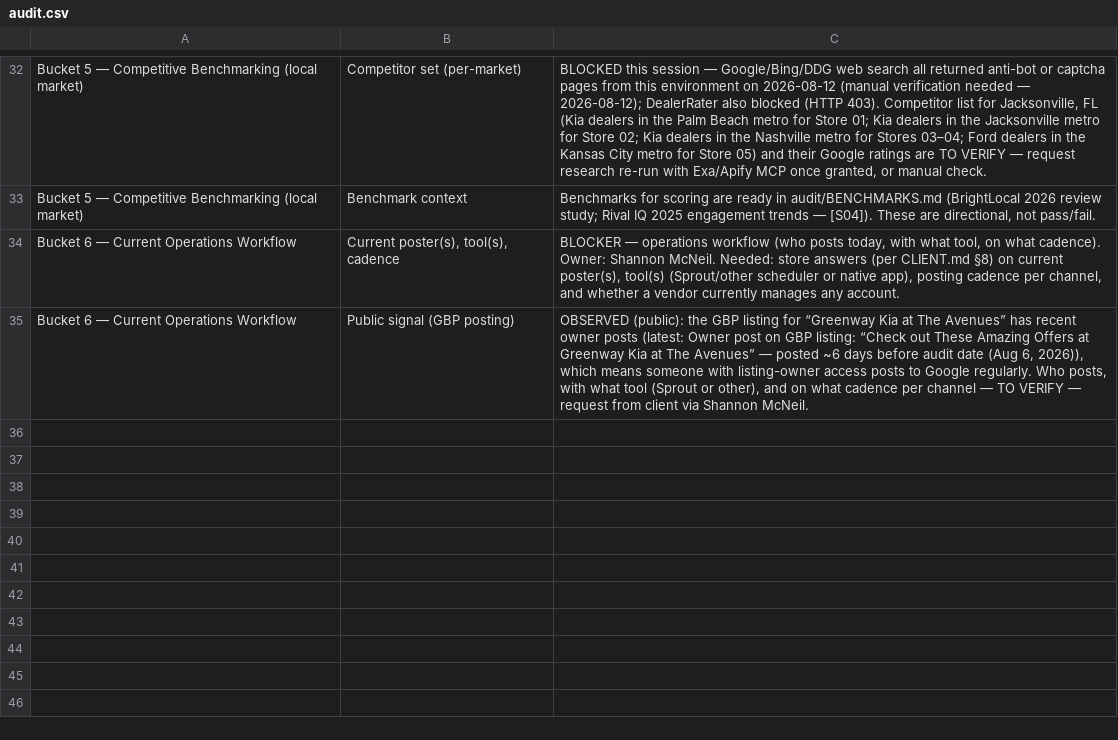
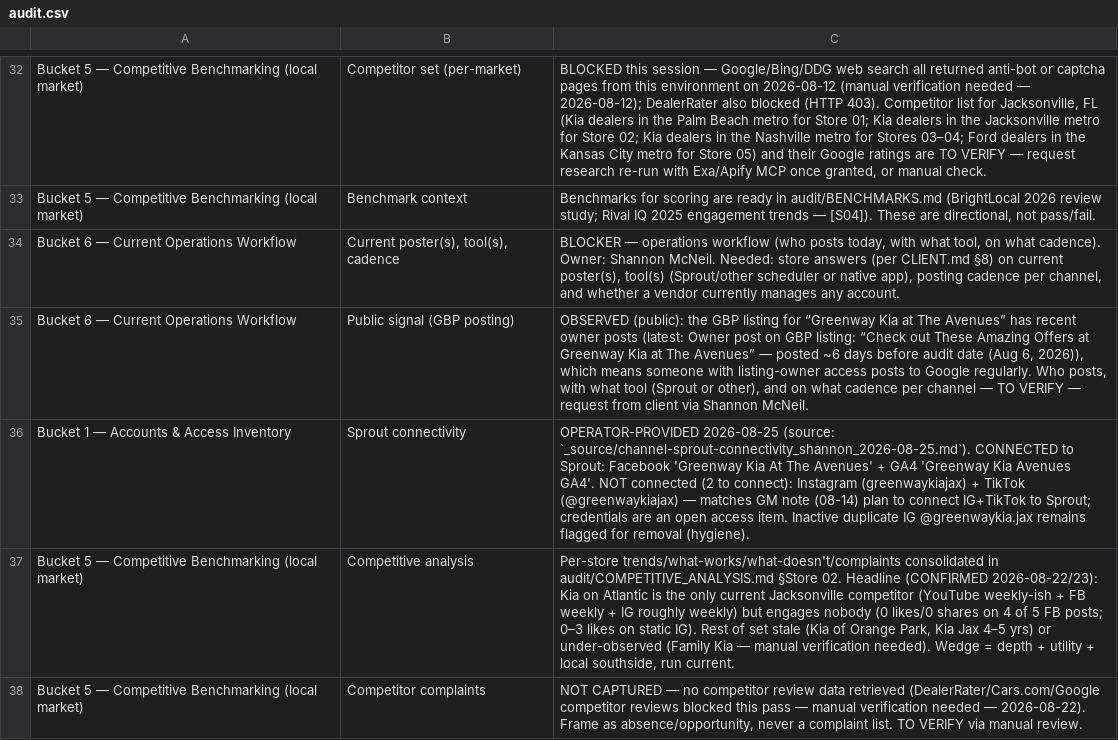
Before and after one commit to mcne0144/Gingerwolfe-Agency-Audit-Greenway, a CSV file: audit/workbook/store-02/audit.csv, drawn as a sheet; only a part is shown, gaps mark what is left out; the diff names each change by its address in the sheet, - before the commit and + after, or states it on an @@ line.

```diff
--- a/audit/workbook/store-02/audit.csv
+++ b/audit/workbook/store-02/audit.csv
+row 36: Bucket 1 — Accounts & Access Inventory | Sprout connectivity | OPERATOR-PROVIDED 2026-08-25 (source: `_source/channel-sprout-connectivity_shannon_2026-08-25.md`). CONNECTED to Sprout: Facebook 'Greenway Kia At The Avenues' + GA4 'Greenway Kia Avenues GA4'. NOT connected (2 to connect): Instagram (greenwaykiajax) + TikTok (@greenwaykiajax) — matches GM note (08-14) plan to connect IG+TikTok to Sprout; credentials are an open access item. Inactive duplicate IG @greenwaykia.jax remains flagged for removal (hygiene).
+row 37: Bucket 5 — Competitive Benchmarking (local market) | Competitive analysis | Per-store trends/what-works/what-doesn't/complaints consolidated in audit/COMPETITIVE_ANALYSIS.md §Store 02. Headline (CONFIRMED 2026-08-22/23): Kia on Atlantic is the only current Jacksonville competitor (YouTube weekly-ish + FB weekly + IG roughly weekly) but engages nobody (0 likes/0 shares on 4 of 5 FB posts; 0–3 likes on static IG). Rest of set stale (Kia of Orange Park, Kia Jax 4–5 yrs) or under-observed (Family Kia — manual verification needed). Wedge = depth + utility + local southside, run current.
+row 38: Bucket 5 — Competitive Benchmarking (local market) | Competitor complaints | NOT CAPTURED — no competitor review data retrieved (DealerRater/Cars.com/Google competitor reviews blocked this pass — manual verification needed — 2026-08-22). Frame as absence/opportunity, never a complaint list. TO VERIFY via manual review.
```
Also changed, not shown: audit/workbook/store-01/audit.csv, audit/workbook/store-03/audit.csv, 12 other files.
